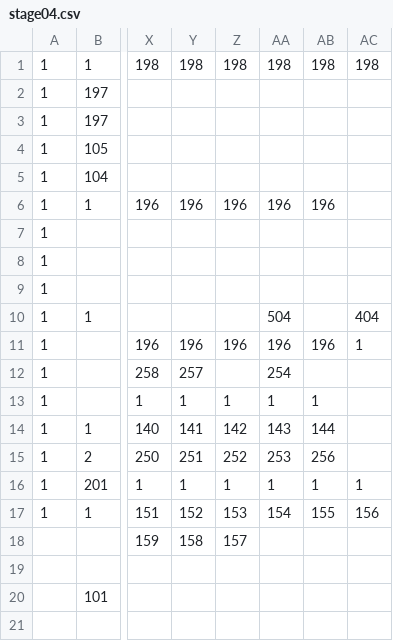
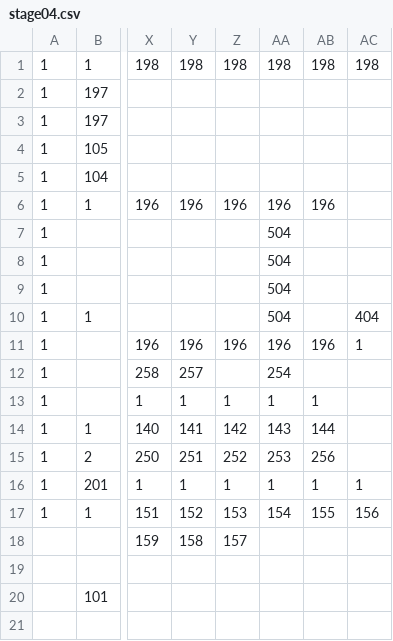
Before and after one commit to adenin1128/omaenihamuri, a CSV file: ひな形/project/data/stage04.csv, drawn as a sheet; only a part is shown, gaps mark what is left out; the diff names each change by its address in the sheet, - before the commit and + after, or states it on an @@ line.

```diff
--- a/ひな形/project/data/stage04.csv
+++ b/ひな形/project/data/stage04.csv
-AA7:AA9: (empty)
+AA7:AA9: 504
```
Also changed, not shown: ひな形/project/data/stage07.csv, ひな形/project/data/trap07.csv, 1 other file.
